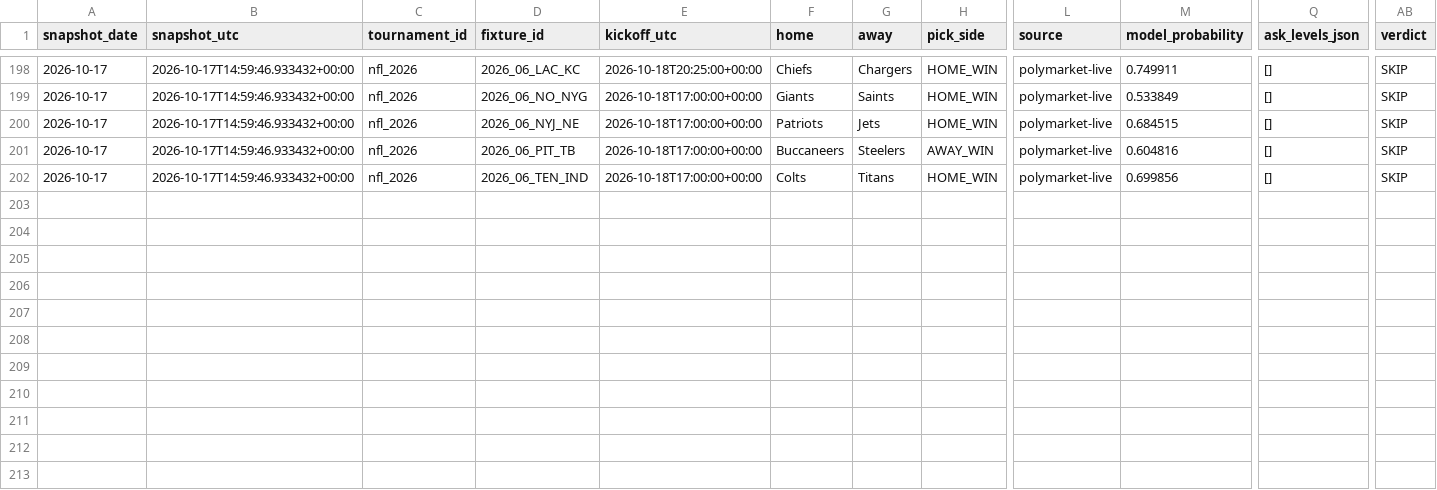
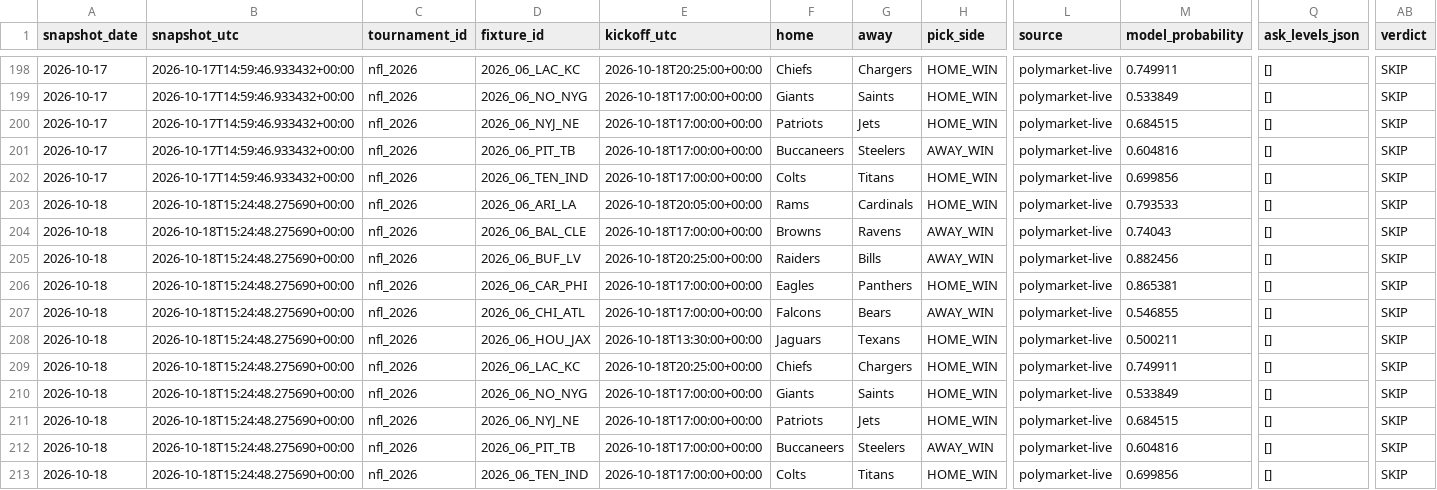
Before and after one commit to Hibra999/smart-polybets, a CSV file: data/nfl_2026/ingest/market_snapshots.csv, drawn as a sheet; only a part is shown, gaps mark what is left out; rows hold the shown columns only; the diff names each change by its address in the sheet, - before the commit and + after, or states it on an @@ line.

Commit message:
reports: refresh current Liga MX and NFL dashboards [skip ci]

```diff
--- a/data/nfl_2026/ingest/market_snapshots.csv
+++ b/data/nfl_2026/ingest/market_snapshots.csv
+row 203: 2026-10-18 | 2026-10-18T15:24:48.275690+00:00 | nfl_2026 | 2026_06_ARI_LA | 2026-10-18T20:05:00+00:00 | Rams | Cardinals | HOME_WIN | polymarket-live | 0.793533 | [] | SKIP
+row 204: 2026-10-18 | 2026-10-18T15:24:48.275690+00:00 | nfl_2026 | 2026_06_BAL_CLE | 2026-10-18T17:00:00+00:00 | Browns | Ravens | AWAY_WIN | polymarket-live | 0.74043 | [] | SKIP
+row 205: 2026-10-18 | 2026-10-18T15:24:48.275690+00:00 | nfl_2026 | 2026_06_BUF_LV | 2026-10-18T20:25:00+00:00 | Raiders | Bills | AWAY_WIN | polymarket-live | 0.882456 | [] | SKIP
+row 206: 2026-10-18 | 2026-10-18T15:24:48.275690+00:00 | nfl_2026 | 2026_06_CAR_PHI | 2026-10-18T17:00:00+00:00 | Eagles | Panthers | HOME_WIN | polymarket-live | 0.865381 | [] | SKIP
+row 207: 2026-10-18 | 2026-10-18T15:24:48.275690+00:00 | nfl_2026 | 2026_06_CHI_ATL | 2026-10-18T17:00:00+00:00 | Falcons | Bears | AWAY_WIN | polymarket-live | 0.546855 | [] | SKIP
+row 208: 2026-10-18 | 2026-10-18T15:24:48.275690+00:00 | nfl_2026 | 2026_06_HOU_JAX | 2026-10-18T13:30:00+00:00 | Jaguars | Texans | HOME_WIN | polymarket-live | 0.500211 | [] | SKIP
+row 209: 2026-10-18 | 2026-10-18T15:24:48.275690+00:00 | nfl_2026 | 2026_06_LAC_KC | 2026-10-18T20:25:00+00:00 | Chiefs | Chargers | HOME_WIN | polymarket-live | 0.749911 | [] | SKIP
+row 210: 2026-10-18 | 2026-10-18T15:24:48.275690+00:00 | nfl_2026 | 2026_06_NO_NYG | 2026-10-18T17:00:00+00:00 | Giants | Saints | HOME_WIN | polymarket-live | 0.533849 | [] | SKIP
+row 211: 2026-10-18 | 2026-10-18T15:24:48.275690+00:00 | nfl_2026 | 2026_06_NYJ_NE | 2026-10-18T17:00:00+00:00 | Patriots | Jets | HOME_WIN | polymarket-live | 0.684515 | [] | SKIP
+row 212: 2026-10-18 | 2026-10-18T15:24:48.275690+00:00 | nfl_2026 | 2026_06_PIT_TB | 2026-10-18T17:00:00+00:00 | Buccaneers | Steelers | AWAY_WIN | polymarket-live | 0.604816 | [] | SKIP
+row 213: 2026-10-18 | 2026-10-18T15:24:48.275690+00:00 | nfl_2026 | 2026_06_TEN_IND | 2026-10-18T17:00:00+00:00 | Colts | Titans | HOME_WIN | polymarket-live | 0.699856 | [] | SKIP
```
Also changed, not shown: data/liga_mx_2026/ingest/market_snapshots.csv, 2 other files.
